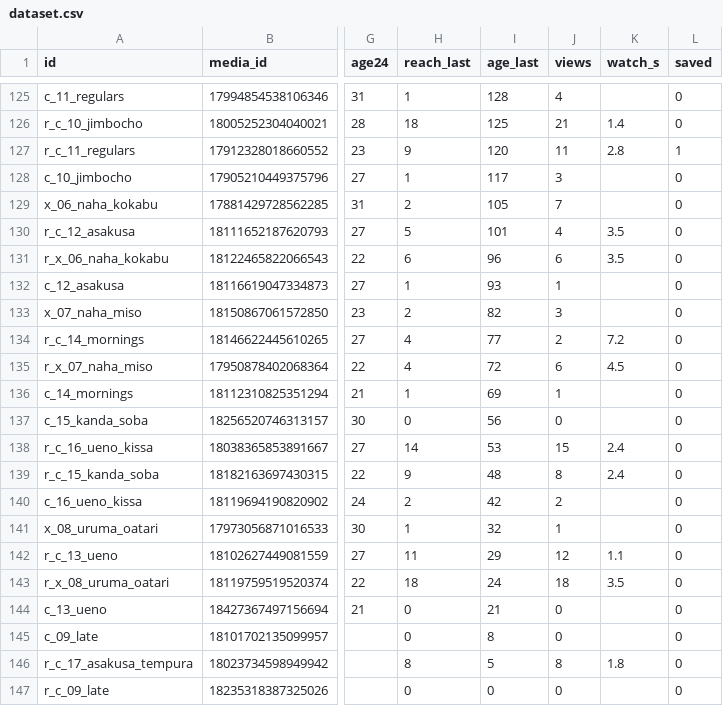
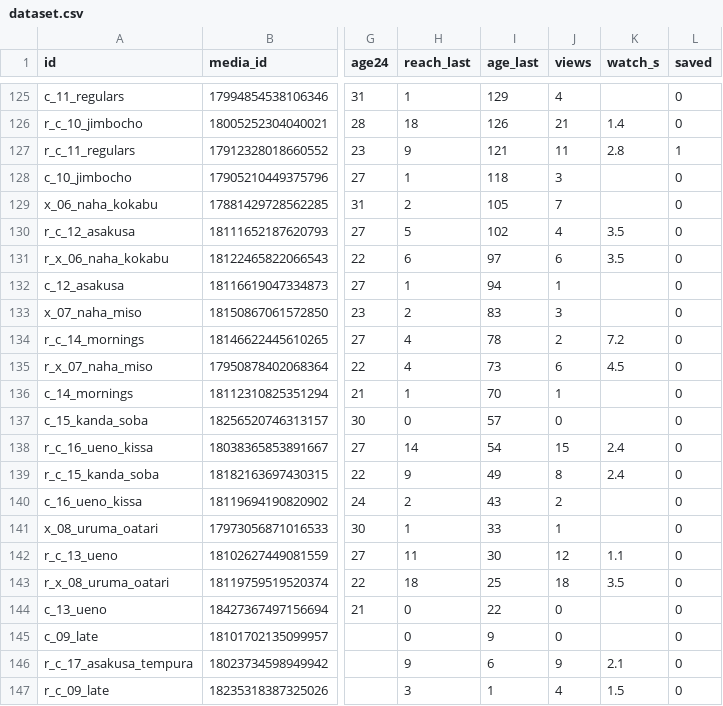
Before and after one commit to YuOnozawa/koru-tokyo-reels, a CSV file: docs/pdca/dataset.csv, drawn as a sheet; only a part is shown, gaps mark what is left out; the diff covers the shown part only; the diff names each change by its address in the sheet, - before the commit and + after, or states it on an @@ line.

```diff
--- a/docs/pdca/dataset.csv
+++ b/docs/pdca/dataset.csv
-I125 (age_last): 128
+I125 (age_last): 129
-I126 (age_last): 125
+I126 (age_last): 126
-I127 (age_last): 120
+I127 (age_last): 121
-I128 (age_last): 117
+I128 (age_last): 118
-I130 (age_last): 101
+I130 (age_last): 102
-I131 (age_last): 96
+I131 (age_last): 97
-I132 (age_last): 93
+I132 (age_last): 94
-I133 (age_last): 82
+I133 (age_last): 83
-I134 (age_last): 77
+I134 (age_last): 78
-I135 (age_last): 72
+I135 (age_last): 73
-I136 (age_last): 69
+I136 (age_last): 70
-I137 (age_last): 56
+I137 (age_last): 57
-I138 (age_last): 53
+I138 (age_last): 54
-I139 (age_last): 48
+I139 (age_last): 49
-I140 (age_last): 42
+I140 (age_last): 43
-I141 (age_last): 32
+I141 (age_last): 33
-I142 (age_last): 29
+I142 (age_last): 30
-I143 (age_last): 24
+I143 (age_last): 25
-I144 (age_last): 21
+I144 (age_last): 22
-I145 (age_last): 8
+I145 (age_last): 9
-H146 (reach_last): 8
+H146 (reach_last): 9
-I146 (age_last): 5
+I146 (age_last): 6
-J146 (views): 8
+J146 (views): 9
-K146 (watch_s): 1.8
+K146 (watch_s): 2.1
-H147 (reach_last): 0
+H147 (reach_last): 3
-I147 (age_last): 0
+I147 (age_last): 1
-J147 (views): 0
+J147 (views): 4
-K147 (watch_s): (empty)
+K147 (watch_s): 1.5
```
Also changed, not shown: 23 edited cells elsewhere in this file, 5 other files.
